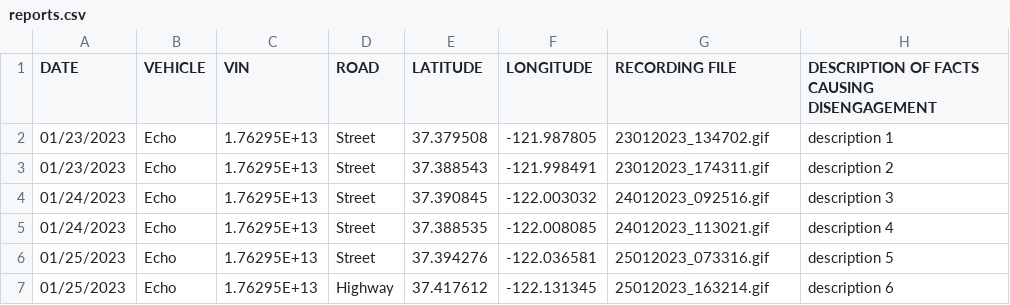
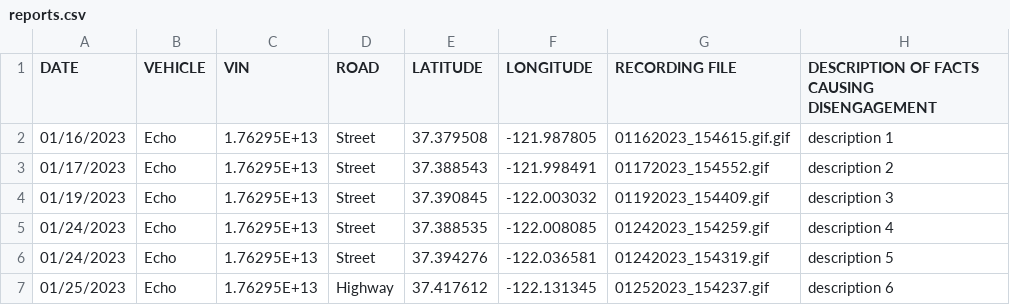
Before and after one commit to twintersx/de_report_gui, a CSV file: reports.csv, drawn as a sheet.

```diff
--- a/reports.csv
+++ b/reports.csv
@@ -1,7 +1,7 @@
 DATE,VEHICLE,VIN,ROAD,LATITUDE,LONGITUDE,RECORDING FILE,DESCRIPTION OF FACTS CAUSING DISENGAGEMENT
-01/23/2023,Echo,1.76295E+13,Street,37.379508,-121.987805,23012023_134702.gif,description 1
-01/23/2023,Echo,1.76295E+13,Street,37.388543,-121.998491,23012023_174311.gif,description 2
-01/24/2023,Echo,1.76295E+13,Street,37.390845,-122.003032,24012023_092516.gif,description 3
-01/24/2023,Echo,1.76295E+13,Street,37.388535,-122.008085,24012023_113021.gif,description 4
-01/25/2023,Echo,1.76295E+13,Street,37.394276,-122.036581,25012023_073316.gif,description 5
-01/25/2023,Echo,1.76295E+13,Highway,37.417612,-122.131345,25012023_163214.gif,description 6
+01/16/2023,Echo,1.76295E+13,Street,37.379508,-121.987805,01162023_154615.gif.gif,description 1
+01/17/2023,Echo,1.76295E+13,Street,37.388543,-121.998491,01172023_154552.gif,description 2
+01/19/2023,Echo,1.76295E+13,Street,37.390845,-122.003032,01192023_154409.gif,description 3
+01/24/2023,Echo,1.76295E+13,Street,37.388535,-122.008085,01242023_154259.gif,description 4
+01/24/2023,Echo,1.76295E+13,Street,37.394276,-122.036581,01242023_154319.gif,description 5
+01/25/2023,Echo,1.76295E+13,Highway,37.417612,-122.131345,01252023_154237.gif,description 6
```
Also changed, not shown: 4 other files.
